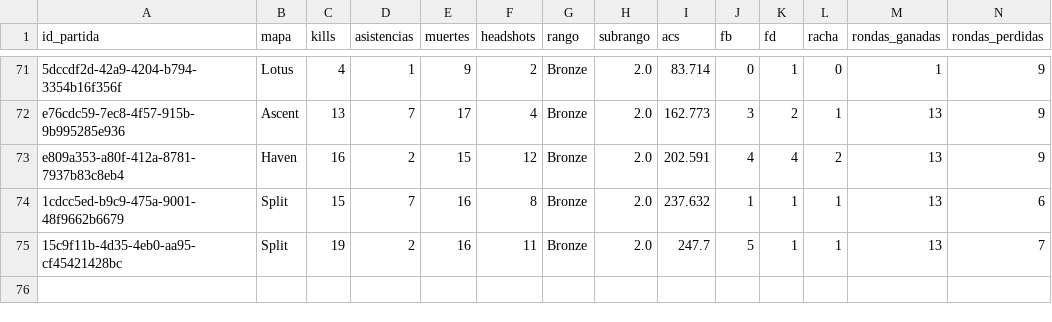
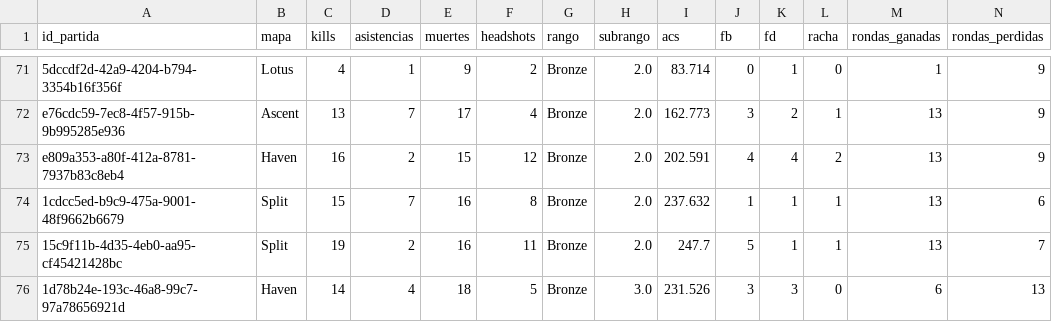
Before and after one commit to arondax/Proyecto-analisis, a CSV file: data/procesado/dataset_ingest_Chiste sad002.csv, drawn as a sheet; only a part is shown, gaps mark what is left out; rows hold the shown columns only; the diff names each change by its address in the sheet, - before the commit and + after, or states it on an @@ line.

```diff
--- a/data/procesado/dataset_ingest_Chiste sad002.csv
+++ b/data/procesado/dataset_ingest_Chiste sad002.csv
+row 76: 1d78b24e-193c-46a8-99c7-97a78656921d | Haven | 14 | 4 | 18 | 5 | Bronze | 3.0 | 231.526 | 3 | 3 | 0 | 6 | 13
```
Also changed, not shown: data/procesado/dataset_ingest_jsl75092.csv, data/raw/dataset_Chiste sad002.csv, 6 other files.
